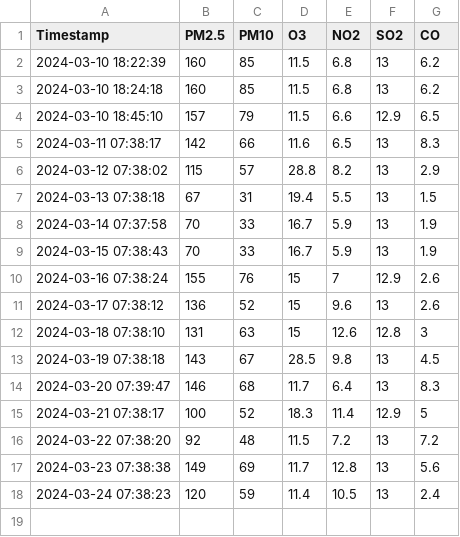
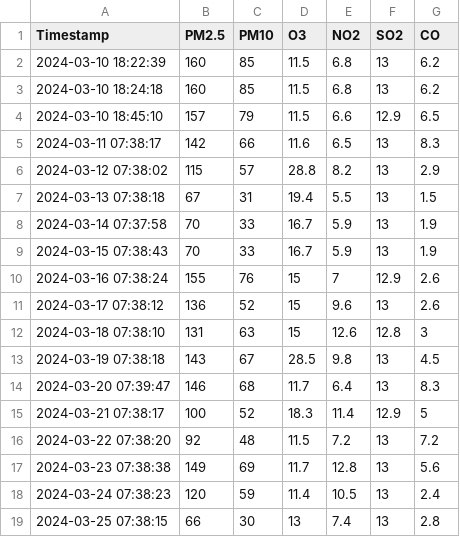
Before and after one commit to leo9sama/airquality-data-get-automate, a CSV file: air_quality_data.csv, drawn as a sheet; the diff names each change by its address in the sheet, - before the commit and + after, or states it on an @@ line.

Commit message:
Add generated CSV file

```diff
--- a/air_quality_data.csv
+++ b/air_quality_data.csv
+row 19: 2024-03-25 07:38:15 | 66 | 30 | 13 | 7.4 | 13 | 2.8
```
